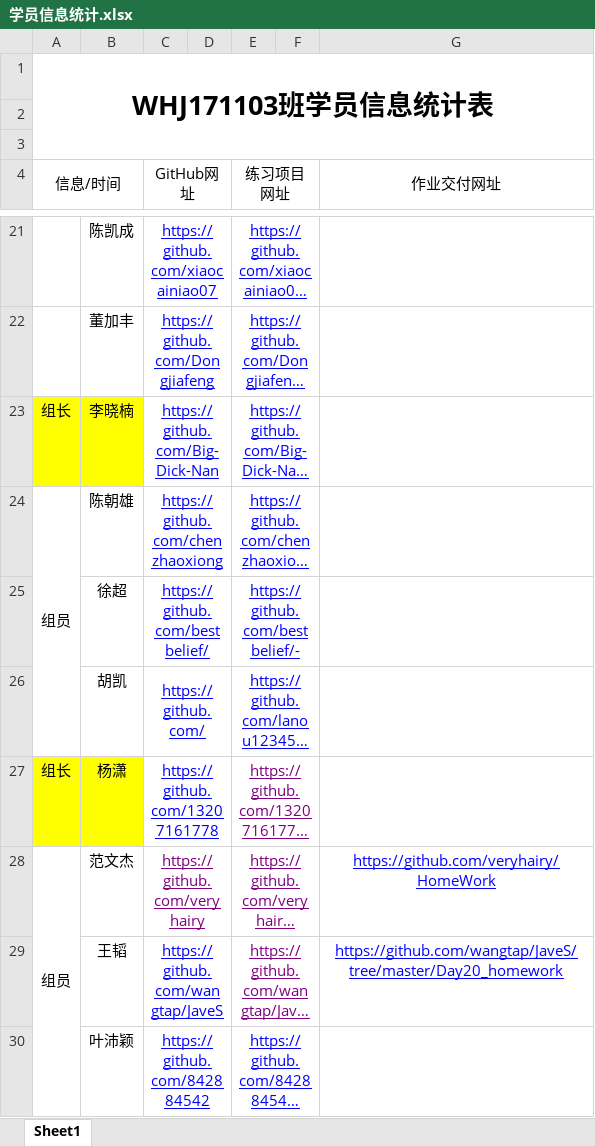
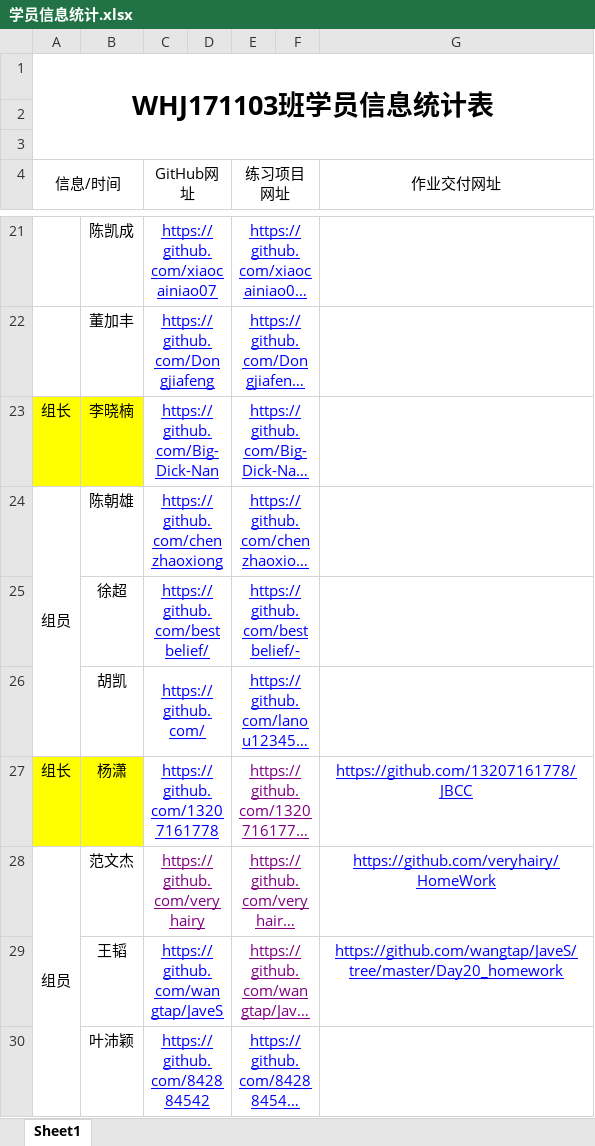
Before and after one commit to Larry21gram/BJT, an Excel workbook: 学员信息统计.xlsx, sheet Sheet1, drawn as a sheet; only a part is shown, gaps mark what is left out; long unchanged cells end in …; values as stored, in another font and other column widths than the file's, no borders; the diff names each change by its address in the sheet, - before the commit and + after, or states it on an @@ line.

```diff
--- a/学员信息统计.xlsx (sheet Sheet1)
+++ b/学员信息统计.xlsx (sheet Sheet1)
-G27 (作业交付网址): (empty)
+G27 (作业交付网址): https://github.com/13207161778/JBCC
```
